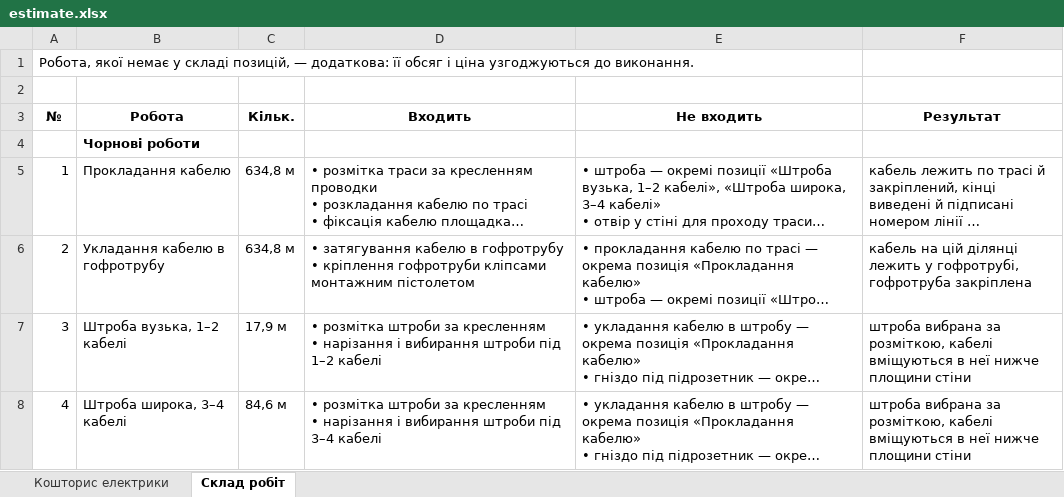
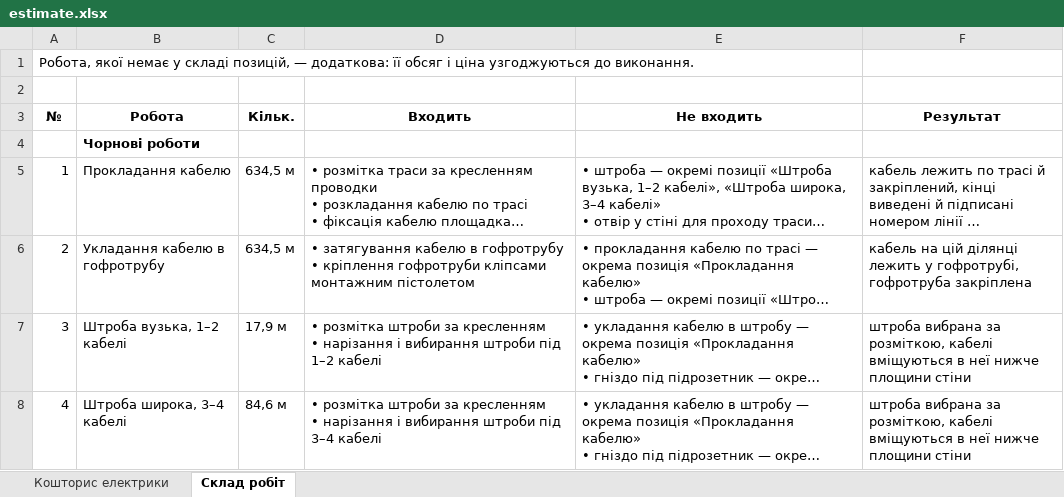
Before and after one commit to Coder801/floorplan-engine, an Excel workbook: projects/vavilovykh-11-216/out/estimate.xlsx, sheet Склад робіт, drawn as a sheet; only a part is shown; long unchanged cells end in …; values as stored, in another font and other column widths than the file's, no borders; the diff names each change by its address in the sheet, - before the commit and + after, or states it on an @@ line.

```diff
--- a/projects/vavilovykh-11-216/out/estimate.xlsx (sheet Склад робіт)
+++ b/projects/vavilovykh-11-216/out/estimate.xlsx (sheet Склад робіт)
-C5:C6 (Кільк.): 634,8 м
+C5:C6 (Кільк.): 634,5 м
```
Also changed, not shown: sheet Кошторис електрики, projects/nahirna-16/out/estimate.xlsx, projects/nahirna-16/out/plumbing-estimate.xlsx, 51 other files.
